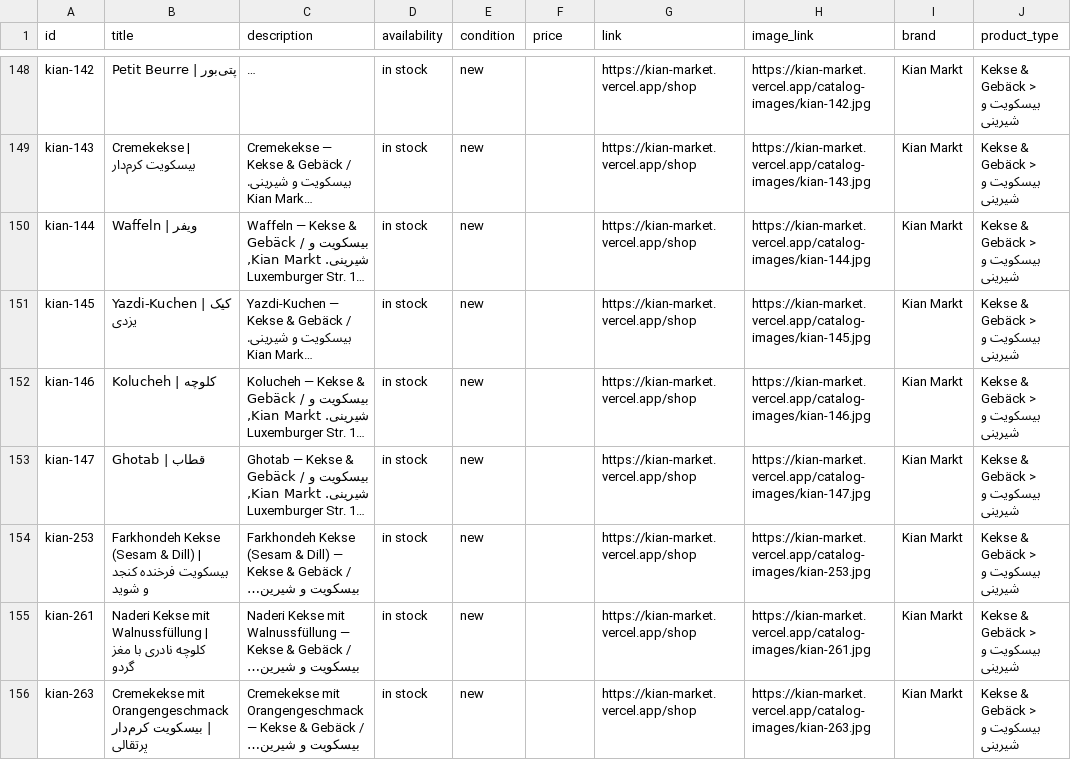
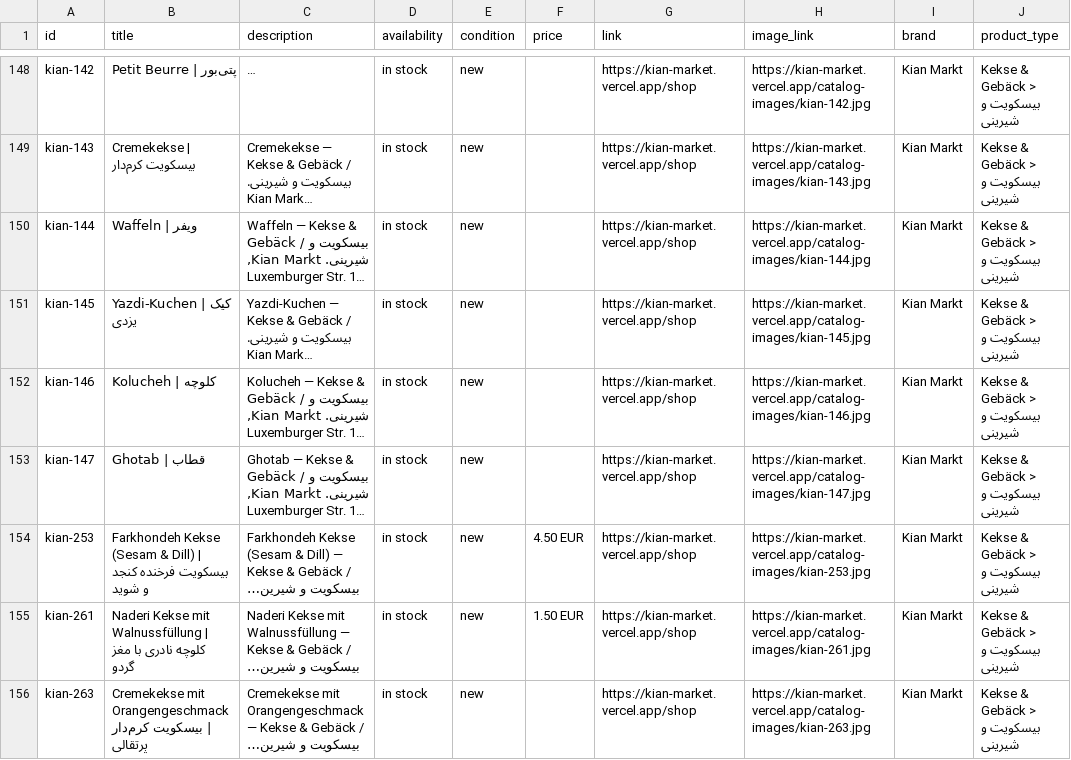
Before and after one commit to leopaarseh-hub/rahan, a CSV file: public/catalog.csv, drawn as a sheet; only a part is shown, gaps mark what is left out; long unchanged cells end in …; the diff covers the shown part only; the diff names each change by its address in the sheet, - before the commit and + after, or states it on an @@ line.

```diff
--- a/public/catalog.csv
+++ b/public/catalog.csv
-F154 (price): (empty)
+F154 (price): 4.50 EUR
-F155 (price): (empty)
+F155 (price): 1.50 EUR
```
Also changed, not shown: 15 edited cells elsewhere in this file, public/prices.csv, 1 other file.
